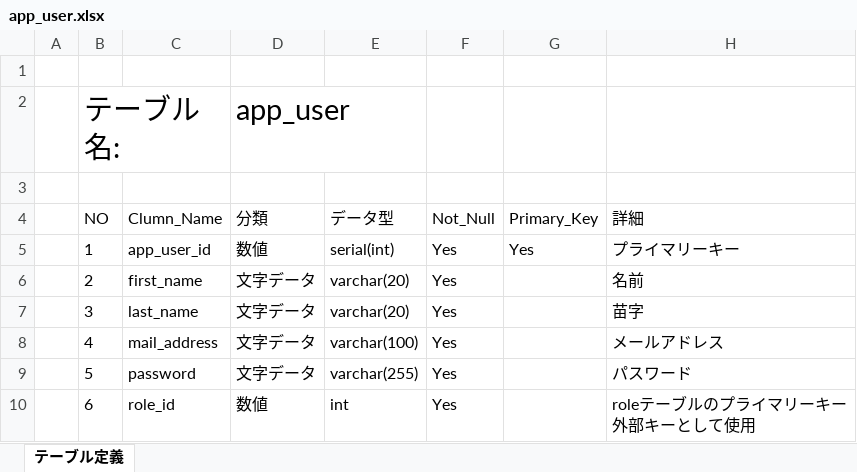
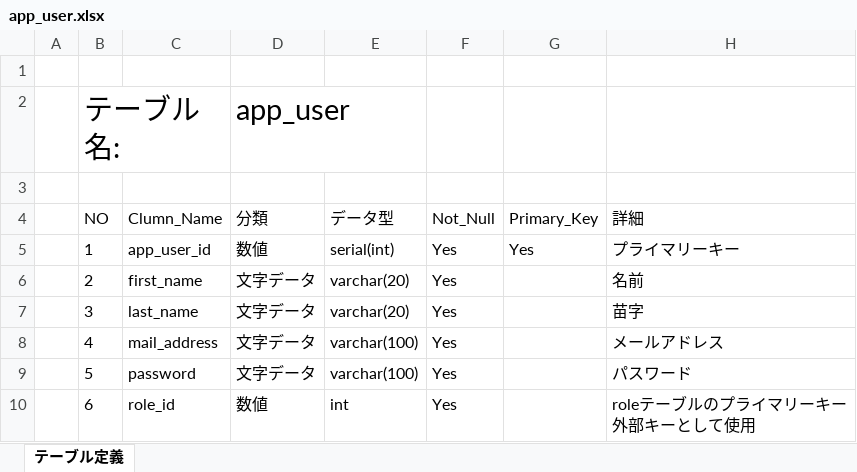
Before and after one commit to yasusi-1234/my_todo_application, an Excel workbook: 設計書/基本設計/DB/app_user.xlsx, sheet テーブル定義, drawn as a sheet; values as stored, in another font and other column widths than the file's, no borders; table styles not drawn; the diff names each change by its address in the sheet, - before the commit and + after, or states it on an @@ line.

Commit message:
app_userのテーブル定義追加

```diff
--- a/設計書/基本設計/DB/app_user.xlsx (sheet テーブル定義)
+++ b/設計書/基本設計/DB/app_user.xlsx (sheet テーブル定義)
-E9 (データ型): varchar(255)
+E9 (データ型): varchar(100)
```
